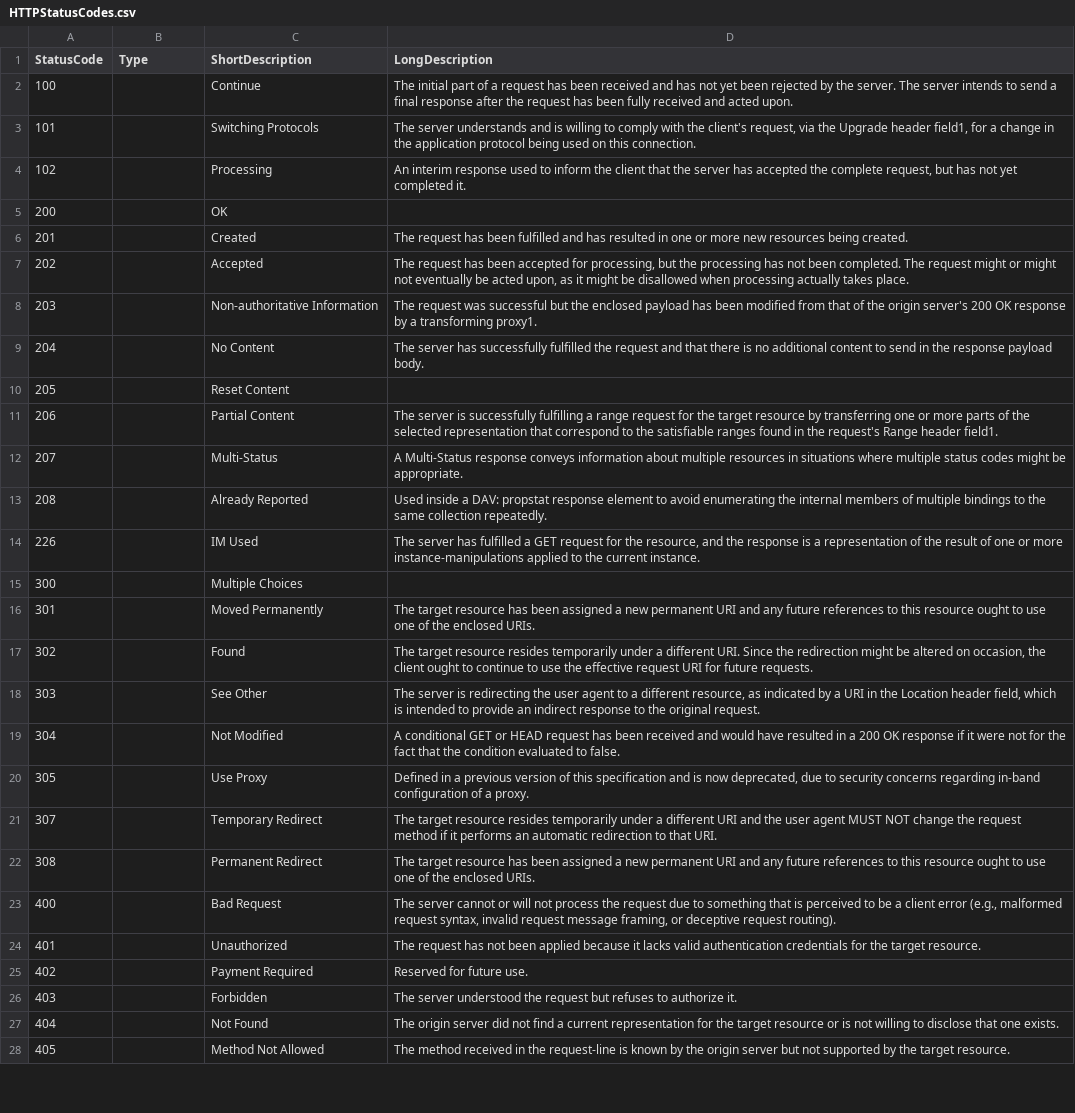
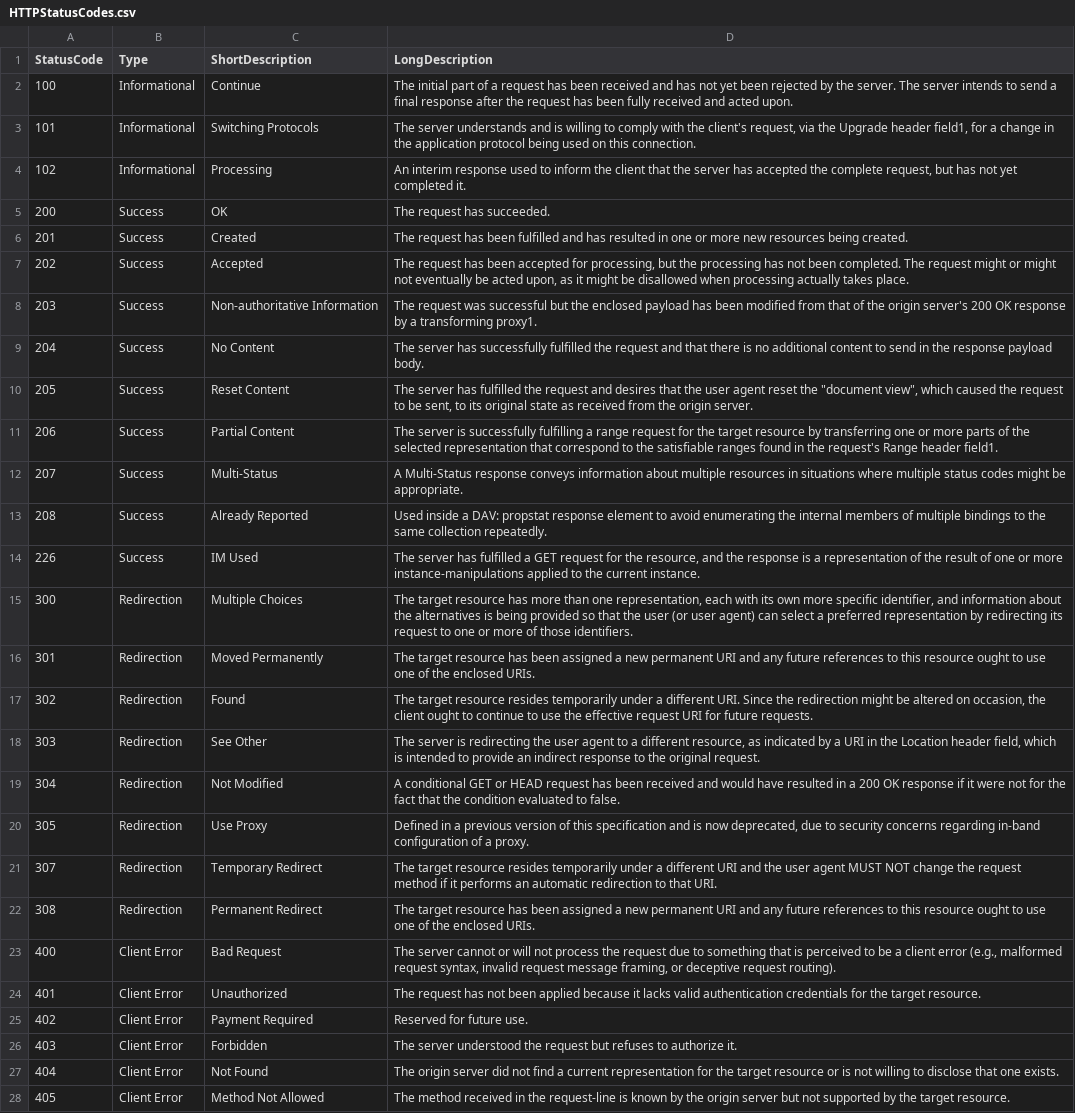
Before and after one commit to PrateekKumarSingh/PowershellScrapy, a CSV file: HTTPStatusCodes/HTTPStatusCodes.csv, drawn as a sheet; only a part is shown; the diff covers the shown part only; the diff names each change by its address in the sheet, - before the commit and + after, or states it on an @@ line.

Commit message:
Update HTTPStatusCodes.csv

```diff
--- a/HTTPStatusCodes/HTTPStatusCodes.csv
+++ b/HTTPStatusCodes/HTTPStatusCodes.csv
-B2:B4 (Type): (empty)
+B2:B4 (Type): Informational
-B5:B14 (Type): (empty)
+B5:B14 (Type): Success
-D5 (LongDescription): (empty)
+D5 (LongDescription): The request has succeeded.
-D10 (LongDescription): (empty)
+D10 (LongDescription): The server has fulfilled the request and desires that the user agent reset the "document view", which caused the request to be sent, to its original state as received from the origin server.
-B15:B22 (Type): (empty)
+B15:B22 (Type): Redirection
-D15 (LongDescription): (empty)
+D15 (LongDescription): The target resource has more than one representation, each with its own more specific identifier, and information about the alternatives is being provided so that the user (or user agent) can select a preferred representation by redirecting its request to one or more of those identifiers.
-B23:B28 (Type): (empty)
+B23:B28 (Type): Client Error
```
Also changed, not shown: 36 edited cells elsewhere in this file.
